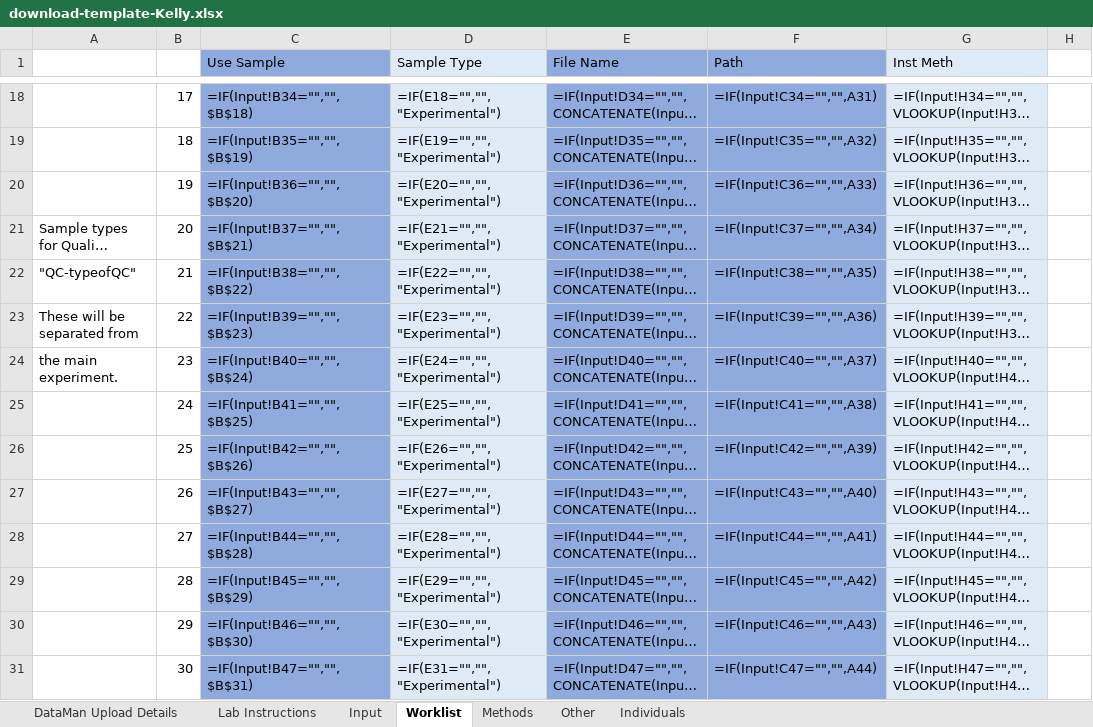
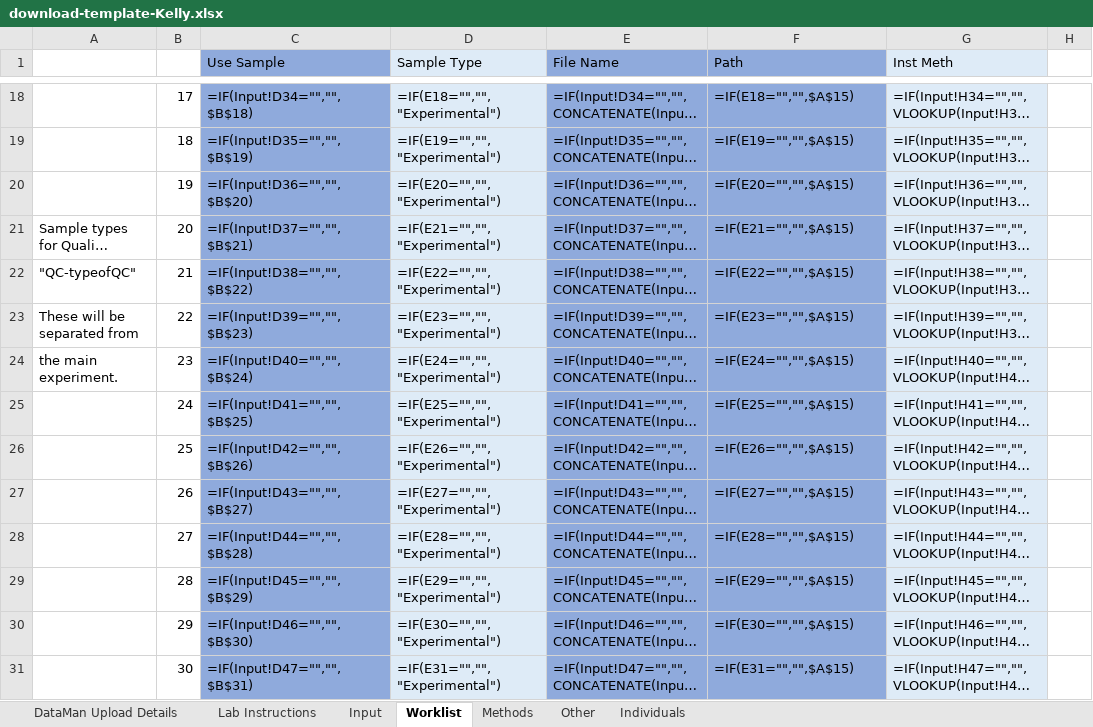
Before and after one commit to PayneLab/DataMan, an Excel workbook: DataMan/Records/static/download-template-Kelly.xlsx, sheet Worklist, drawn as a sheet; only a part is shown, gaps mark what is left out; long unchanged cells end in …; values as stored, in another font and other column widths than the file's, no borders; formulas are shown in place of their values; the diff covers the shown part only; the diff names each change by its address in the sheet, - before the commit and + after, or states it on an @@ line.

```diff
--- a/DataMan/Records/static/download-template-Kelly.xlsx (sheet Worklist)
+++ b/DataMan/Records/static/download-template-Kelly.xlsx (sheet Worklist)
-C18 (Use Sample): =IF(Input!B34="","",$B$18)
+C18 (Use Sample): =IF(Input!D34="","",$B$18)
-F18 (Path): =IF(Input!C34="","",A31)
+F18 (Path): =IF(E18="","",$A$15)
-C19 (Use Sample): =IF(Input!B35="","",$B$19)
+C19 (Use Sample): =IF(Input!D35="","",$B$19)
-F19 (Path): =IF(Input!C35="","",A32)
+F19 (Path): =IF(E19="","",$A$15)
-C20 (Use Sample): =IF(Input!B36="","",$B$20)
+C20 (Use Sample): =IF(Input!D36="","",$B$20)
-F20 (Path): =IF(Input!C36="","",A33)
+F20 (Path): =IF(E20="","",$A$15)
-C21 (Use Sample): =IF(Input!B37="","",$B$21)
+C21 (Use Sample): =IF(Input!D37="","",$B$21)
-F21 (Path): =IF(Input!C37="","",A34)
+F21 (Path): =IF(E21="","",$A$15)
-C22 (Use Sample): =IF(Input!B38="","",$B$22)
+C22 (Use Sample): =IF(Input!D38="","",$B$22)
-F22 (Path): =IF(Input!C38="","",A35)
+F22 (Path): =IF(E22="","",$A$15)
-C23 (Use Sample): =IF(Input!B39="","",$B$23)
+C23 (Use Sample): =IF(Input!D39="","",$B$23)
-F23 (Path): =IF(Input!C39="","",A36)
+F23 (Path): =IF(E23="","",$A$15)
-C24 (Use Sample): =IF(Input!B40="","",$B$24)
+C24 (Use Sample): =IF(Input!D40="","",$B$24)
-F24 (Path): =IF(Input!C40="","",A37)
+F24 (Path): =IF(E24="","",$A$15)
-C25 (Use Sample): =IF(Input!B41="","",$B$25)
+C25 (Use Sample): =IF(Input!D41="","",$B$25)
-F25 (Path): =IF(Input!C41="","",A38)
+F25 (Path): =IF(E25="","",$A$15)
-C26 (Use Sample): =IF(Input!B42="","",$B$26)
+C26 (Use Sample): =IF(Input!D42="","",$B$26)
-F26 (Path): =IF(Input!C42="","",A39)
+F26 (Path): =IF(E26="","",$A$15)
-C27 (Use Sample): =IF(Input!B43="","",$B$27)
+C27 (Use Sample): =IF(Input!D43="","",$B$27)
-F27 (Path): =IF(Input!C43="","",A40)
+F27 (Path): =IF(E27="","",$A$15)
-C28 (Use Sample): =IF(Input!B44="","",$B$28)
+C28 (Use Sample): =IF(Input!D44="","",$B$28)
-F28 (Path): =IF(Input!C44="","",A41)
+F28 (Path): =IF(E28="","",$A$15)
-C29 (Use Sample): =IF(Input!B45="","",$B$29)
+C29 (Use Sample): =IF(Input!D45="","",$B$29)
-F29 (Path): =IF(Input!C45="","",A42)
+F29 (Path): =IF(E29="","",$A$15)
-C30 (Use Sample): =IF(Input!B46="","",$B$30)
+C30 (Use Sample): =IF(Input!D46="","",$B$30)
-F30 (Path): =IF(Input!C46="","",A43)
+F30 (Path): =IF(E30="","",$A$15)
-C31 (Use Sample): =IF(Input!B47="","",$B$31)
+C31 (Use Sample): =IF(Input!D47="","",$B$31)
-F31 (Path): =IF(Input!C47="","",A44)
+F31 (Path): =IF(E31="","",$A$15)
```
Also changed, not shown: 32 edited cells elsewhere in this sheet, 5 other files.
